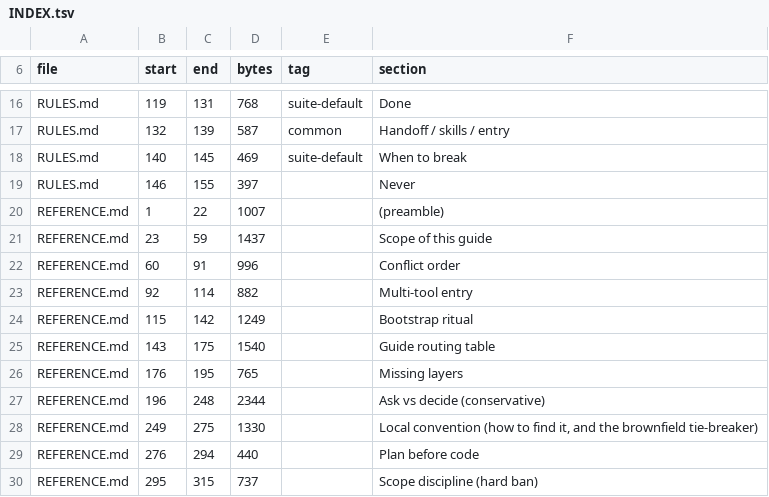
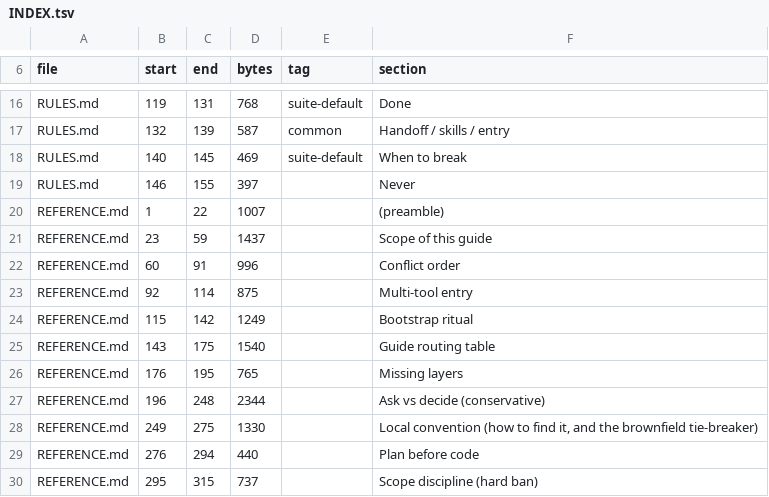
Before and after one commit to bcwongaa/LLM-dev-guides, a TSV file: guides/protocol/INDEX.tsv, drawn as a sheet; only a part is shown, gaps mark what is left out.

```diff
--- a/guides/protocol/INDEX.tsv
+++ b/guides/protocol/INDEX.tsv
@@ -22,3 +22,3 @@ REFERENCE.md	23	59	1437		Scope of this guide
 REFERENCE.md	60	91	996		Conflict order
-REFERENCE.md	92	114	882		Multi-tool entry
+REFERENCE.md	92	114	875		Multi-tool entry
 REFERENCE.md	115	142	1249		Bootstrap ritual
```
Also changed, not shown: 30 other files.
